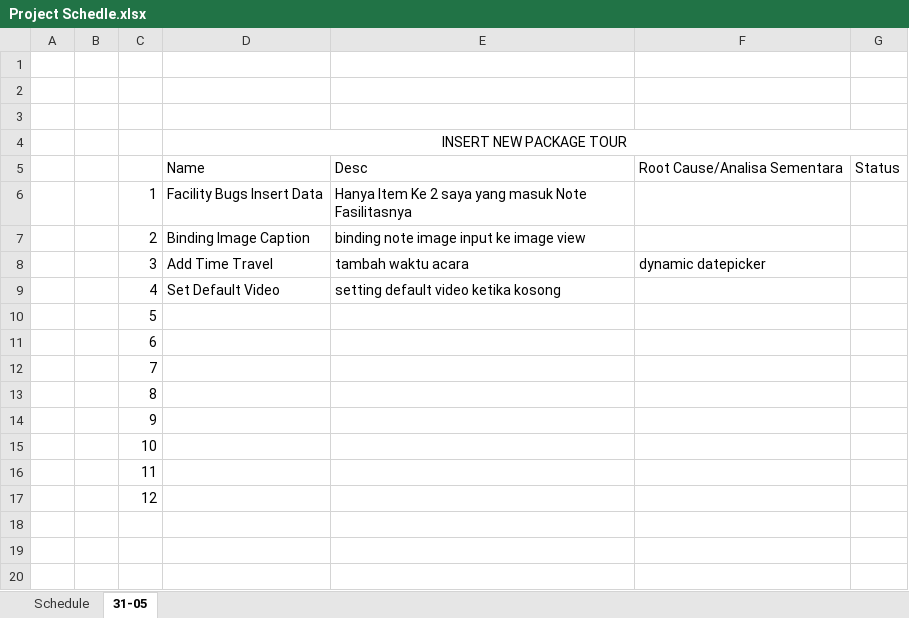
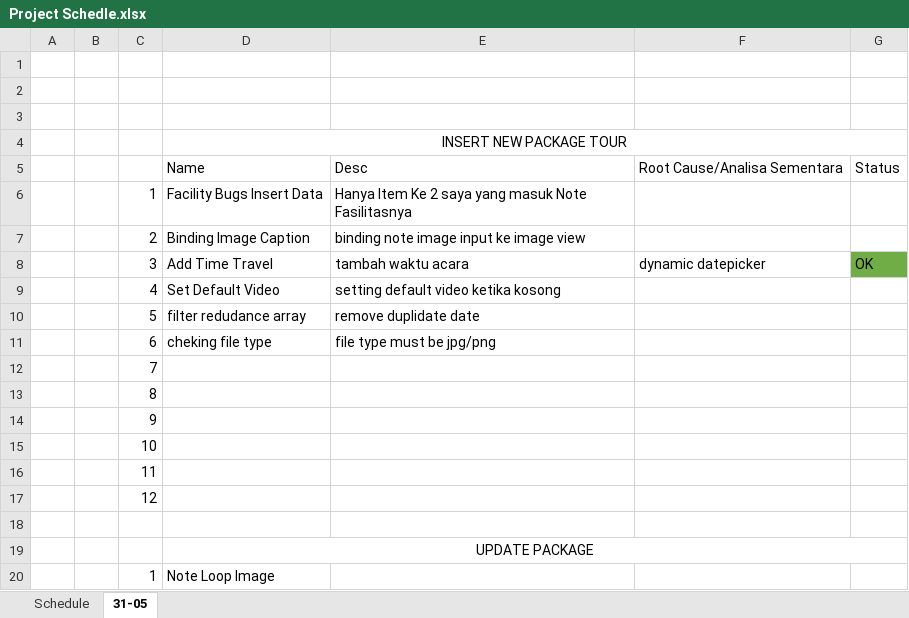
Before and after one commit to welldyrosman/airlangga-admin, an Excel workbook: Project Schedle.xlsx, sheet 31-05, drawn as a sheet; values as stored, in another font and other column widths than the file's, no borders; removed rows and columns are numbered as before the commit, all else as after; the diff names each change by its address in the sheet, - before the commit and + after, or states it on an @@ line.

Commit message:
LOAD IMAGE FROM STORAGE

```diff
--- a/Project Schedle.xlsx (sheet 31-05)
+++ b/Project Schedle.xlsx (sheet 31-05)
-G8: (empty)
+G8: OK
-G8 fill: none
+G8 fill: #70AD47
-row 10:  |  | 5
-row 11:  |  | 6
+row 10:  |  | 5 | filter redudance array | remove duplidate date
+row 11:  |  | 6 | cheking file type | file type must be jpg/png
+row 18: (empty)
+row 19:  |  |  | UPDATE PACKAGE
+row 20:  |  | 1 | Note Loop Image
```
Also changed, not shown: 6 other files.
